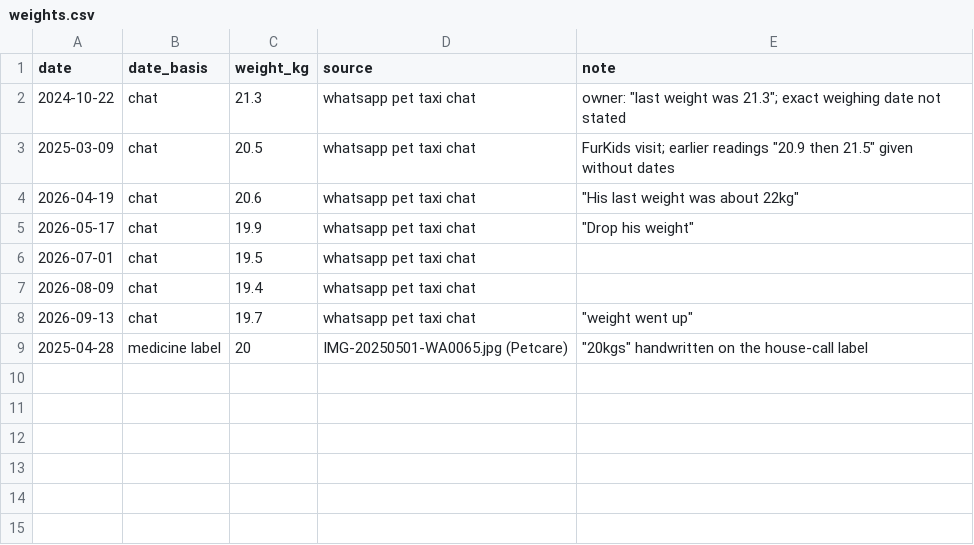
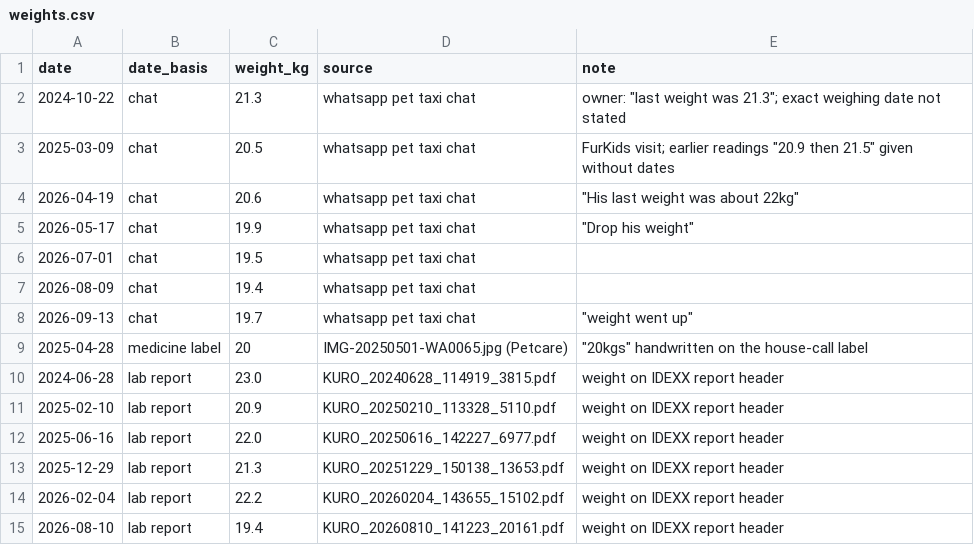
Before and after one commit to nghuixin/os-kuro-archives, a CSV file: data/processed/weights.csv, drawn as a sheet; the diff names each change by its address in the sheet, - before the commit and + after, or states it on an @@ line.

```diff
--- a/data/processed/weights.csv
+++ b/data/processed/weights.csv
+row 10: 2024-06-28 | lab report | 23.0 | KURO_20240628_114919_3815.pdf | weight on IDEXX report header
+row 11: 2025-02-10 | lab report | 20.9 | KURO_20250210_113328_5110.pdf | weight on IDEXX report header
+row 12: 2025-06-16 | lab report | 22.0 | KURO_20250616_142227_6977.pdf | weight on IDEXX report header
+row 13: 2025-12-29 | lab report | 21.3 | KURO_20251229_150138_13653.pdf | weight on IDEXX report header
+row 14: 2026-02-04 | lab report | 22.2 | KURO_20260204_143655_15102.pdf | weight on IDEXX report header
+row 15: 2026-08-10 | lab report | 19.4 | KURO_20260810_141223_20161.pdf | weight on IDEXX report header
```
Also changed, not shown: data/processed/imaging.csv, data/processed/visits.csv, 5 other files.
